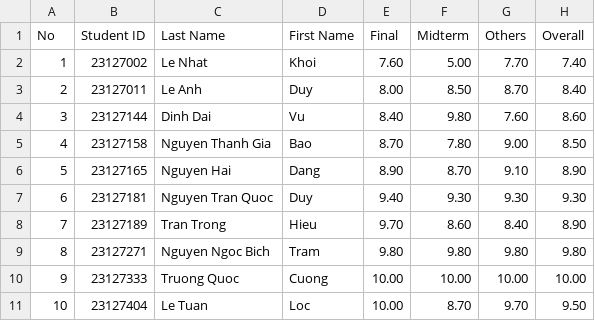
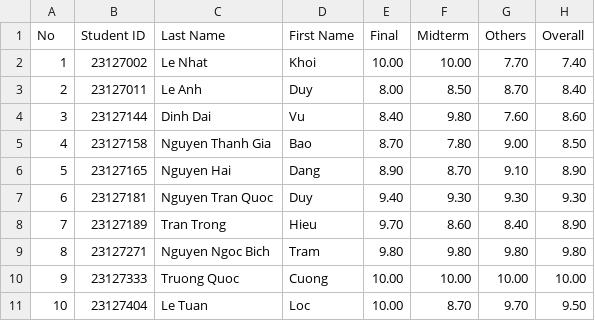
Before and after one commit to TQC0103/CourseManagingSystemGroup12, a CSV file: Database/SchoolYear/2023-2024/Semester2/CSC10002/23CLC03/StudentScoreBoard.csv, drawn as a sheet.

```diff
--- a/Database/SchoolYear/2023-2024/Semester2/CSC10002/23CLC03/StudentScoreBoard.csv
+++ b/Database/SchoolYear/2023-2024/Semester2/CSC10002/23CLC03/StudentScoreBoard.csv
@@ -1,3 +1,3 @@
 No,Student ID,Last Name,First Name,Final,Midterm,Others,Overall
-1,23127002,Le Nhat,Khoi,7.60,5.00,7.70,7.40
+1,23127002,Le Nhat,Khoi,10.00,10.00,7.70,7.40
 2,23127011,Le Anh,Duy,8.00,8.50,8.70,8.40
```
Also changed, not shown: 2 other files.
